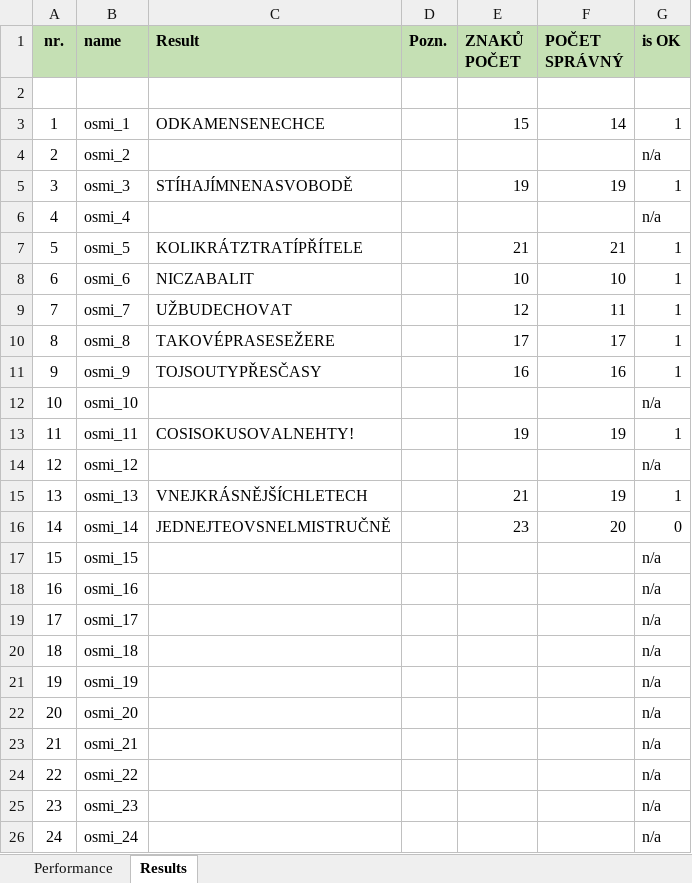
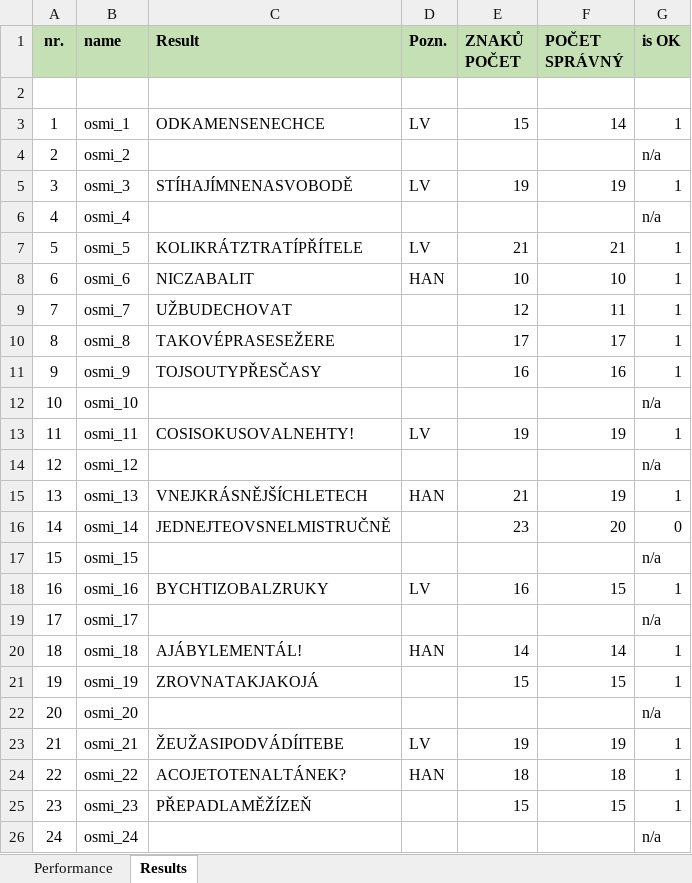
Before and after one commit to HynekF/Lusteni, an Excel workbook: _data/Osmismerky/2025-01_KO/Results/2025-01_KO_results.xlsx, sheet Results, drawn as a sheet; only a part is shown; values as stored, in another font and other column widths than the file's, no borders; conditional formats not drawn; the diff covers the shown part only; the diff names each change by its address in the sheet, - before the commit and + after, or states it on an @@ line.

```diff
--- a/_data/Osmismerky/2025-01_KO/Results/2025-01_KO_results.xlsx (sheet Results)
+++ b/_data/Osmismerky/2025-01_KO/Results/2025-01_KO_results.xlsx (sheet Results)
-D3 (Pozn.): (empty)
+D3 (Pozn.): LV
-D5 (Pozn.): (empty)
+D5 (Pozn.): LV
-D7 (Pozn.): (empty)
+D7 (Pozn.): LV
-D8 (Pozn.): (empty)
+D8 (Pozn.): HAN
-D13 (Pozn.): (empty)
+D13 (Pozn.): LV
-D15 (Pozn.): (empty)
+D15 (Pozn.): HAN
-C18 (Result): (empty)
+C18 (Result): BYCHTIZOBALZRUKY
-D18 (Pozn.): (empty)
+D18 (Pozn.): LV
-E18 (ZNAKŮ POČET): (empty)
+E18 (ZNAKŮ POČET): 16
-F18 (POČET SPRÁVNÝ): (empty)
+F18 (POČET SPRÁVNÝ): 15
-G18 (is OK): n/a
+G18 (is OK): 1
-C20 (Result): (empty)
+C20 (Result): AJÁBYLEMENTÁL!
-D20 (Pozn.): (empty)
+D20 (Pozn.): HAN
-E20 (ZNAKŮ POČET): (empty)
+E20 (ZNAKŮ POČET): 14
-F20 (POČET SPRÁVNÝ): (empty)
+F20 (POČET SPRÁVNÝ): 14
-G20:G21 (is OK): n/a
+G20:G21 (is OK): 1
-C21 (Result): (empty)
+C21 (Result): ZROVNATAKJAKOJÁ
-E21 (ZNAKŮ POČET): (empty)
+E21 (ZNAKŮ POČET): 15
-F21 (POČET SPRÁVNÝ): (empty)
+F21 (POČET SPRÁVNÝ): 15
-C23 (Result): (empty)
+C23 (Result): ŽEUŽASIPODVÁDÍITEBE
-D23 (Pozn.): (empty)
+D23 (Pozn.): LV
-E23 (ZNAKŮ POČET): (empty)
+E23 (ZNAKŮ POČET): 19
-F23 (POČET SPRÁVNÝ): (empty)
+F23 (POČET SPRÁVNÝ): 19
-G23:G25 (is OK): n/a
+G23:G25 (is OK): 1
-C24 (Result): (empty)
+C24 (Result): ACOJETOTENALTÁNEK?
-D24 (Pozn.): (empty)
+D24 (Pozn.): HAN
-E24 (ZNAKŮ POČET): (empty)
+E24 (ZNAKŮ POČET): 18
-F24 (POČET SPRÁVNÝ): (empty)
+F24 (POČET SPRÁVNÝ): 18
-C25 (Result): (empty)
+C25 (Result): PŘEPADLAMĚŽÍZEŇ
-E25 (ZNAKŮ POČET): (empty)
+E25 (ZNAKŮ POČET): 15
-F25 (POČET SPRÁVNÝ): (empty)
+F25 (POČET SPRÁVNÝ): 15
```
Also changed, not shown: 278 edited cells elsewhere in this sheet, sheet Performance, formulas that keep their value, 6 other files.
